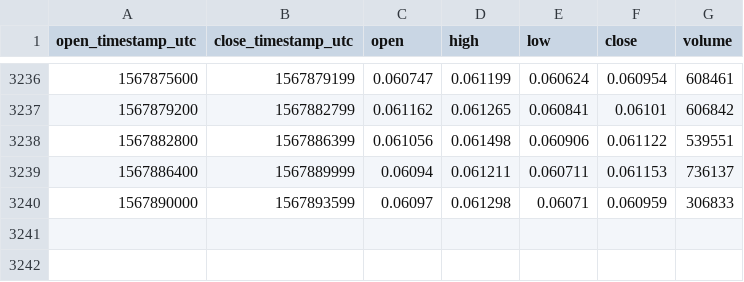
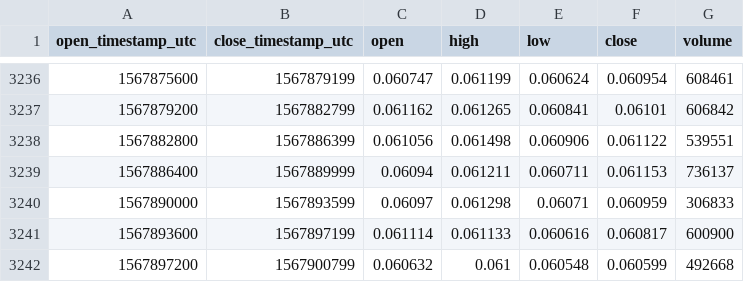
Before and after one commit to cryptobigbro/coinbasepro-XLM-USD, a CSV file: coinbasepro-XLM-USD-1h.csv, drawn as a sheet; only a part is shown, gaps mark what is left out; the diff names each change by its address in the sheet, - before the commit and + after, or states it on an @@ line.

Commit message:
Update OHLCV data.

```diff
--- a/coinbasepro-XLM-USD-1h.csv
+++ b/coinbasepro-XLM-USD-1h.csv
+row 3241: 1567893600 | 1567897199 | 0.061114 | 0.061133 | 0.060616 | 0.060817 | 600900
+row 3242: 1567897200 | 1567900799 | 0.060632 | 0.061 | 0.060548 | 0.060599 | 492668
```
Also changed, not shown: coinbasepro-XLM-USD-1d.csv.
